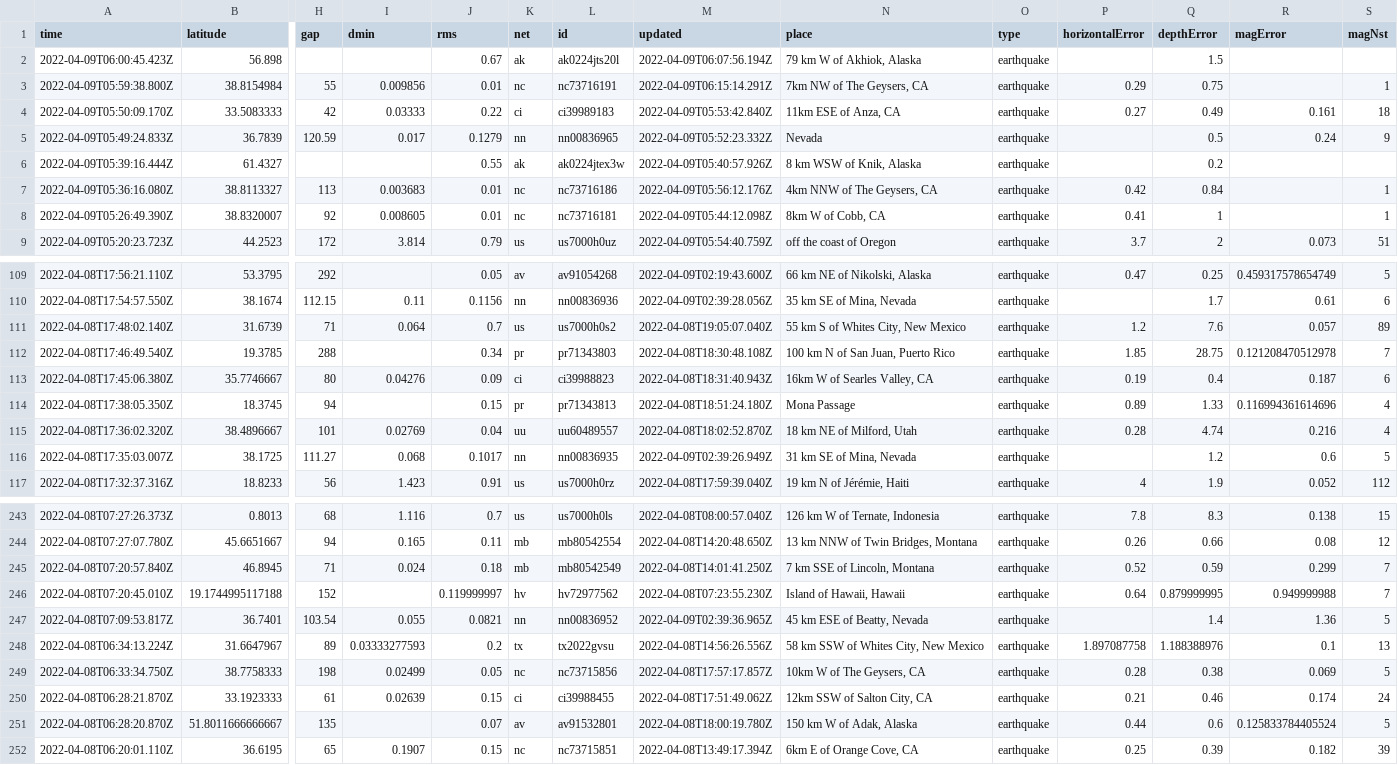
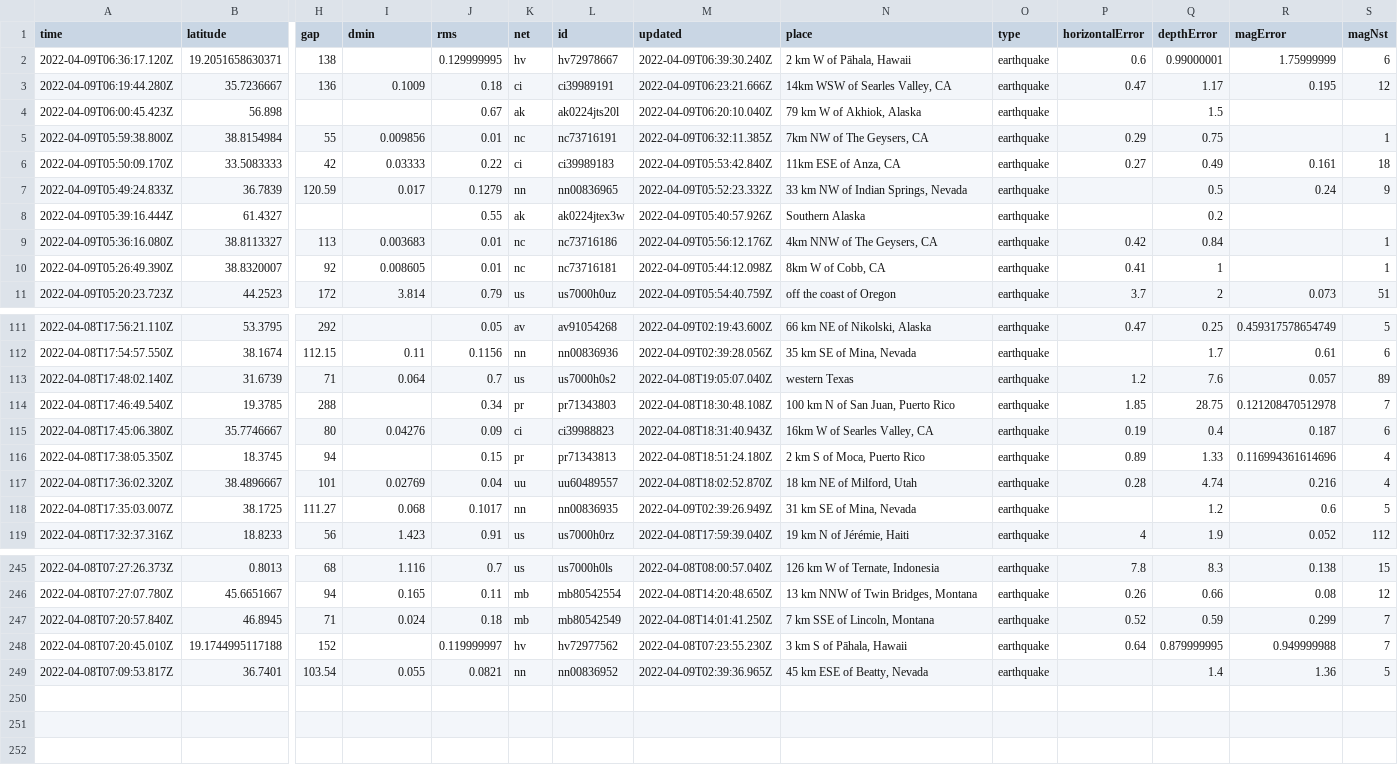
Before and after one commit to lambrechts/nicar2022-github-actions, a CSV file: usgs_current.csv, drawn as a sheet; only a part is shown, gaps mark what is left out; removed rows and columns are numbered as before the commit, all else as after; rows hold the shown columns only; the diff covers the shown part only; the diff names each change by its address in the sheet, - before the commit and + after, or states it on an @@ line.

```diff
--- a/usgs_current.csv
+++ b/usgs_current.csv
+row 2: 2022-04-09T06:36:17.120Z | 19.2051658630371 | 138 |  | 0.129999995 | hv | hv72978667 | 2022-04-09T06:39:30.240Z | 2 km W of Pāhala, Hawaii | earthquake | 0.6 | 0.99000001 | 1.75999999 | 6
+row 3: 2022-04-09T06:19:44.280Z | 35.7236667 | 136 | 0.1009 | 0.18 | ci | ci39989191 | 2022-04-09T06:23:21.666Z | 14km WSW of Searles Valley, CA | earthquake | 0.47 | 1.17 | 0.195 | 12
-M4 (updated): 2022-04-09T06:07:56.194Z
+M4 (updated): 2022-04-09T06:20:10.040Z
-M5 (updated): 2022-04-09T06:15:14.291Z
+M5 (updated): 2022-04-09T06:32:11.385Z
-N7 (place): Nevada
+N7 (place): 33 km NW of Indian Springs, Nevada
-N8 (place): 8 km WSW of Knik, Alaska
+N8 (place): Southern Alaska
-N113 (place): 55 km S of Whites City, New Mexico
+N113 (place): western Texas
-N116 (place): Mona Passage
+N116 (place): 2 km S of Moca, Puerto Rico
-N248 (place): Island of Hawaii, Hawaii
+N248 (place): 3 km S of Pāhala, Hawaii
-row 248: 2022-04-08T06:34:13.224Z | 31.6647967 | 89 | 0.03333277593 | 0.2 | tx | tx2022gvsu | 2022-04-08T14:56:26.556Z | 58 km SSW of Whites City, New Mexico | earthquake | 1.897087758 | 1.188388976 | 0.1 | 13
-row 249: 2022-04-08T06:33:34.750Z | 38.7758333 | 198 | 0.02499 | 0.05 | nc | nc73715856 | 2022-04-08T17:57:17.857Z | 10km W of The Geysers, CA | earthquake | 0.28 | 0.38 | 0.069 | 5
-row 250: 2022-04-08T06:28:21.870Z | 33.1923333 | 61 | 0.02639 | 0.15 | ci | ci39988455 | 2022-04-08T17:51:49.062Z | 12km SSW of Salton City, CA | earthquake | 0.21 | 0.46 | 0.174 | 24
-row 251: 2022-04-08T06:28:20.870Z | 51.8011666666667 | 135 |  | 0.07 | av | av91532801 | 2022-04-08T18:00:19.780Z | 150 km W of Adak, Alaska | earthquake | 0.44 | 0.6 | 0.125833784405524 | 5
-row 252: 2022-04-08T06:20:01.110Z | 36.6195 | 65 | 0.1907 | 0.15 | nc | nc73715851 | 2022-04-08T13:49:17.394Z | 6km E of Orange Cove, CA | earthquake | 0.25 | 0.39 | 0.182 | 39
```
Also changed, not shown: 12 edited cells elsewhere in this file, 1 other file.
